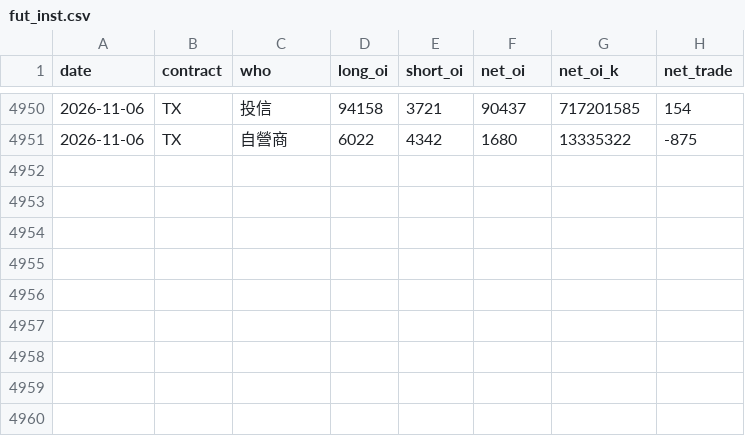
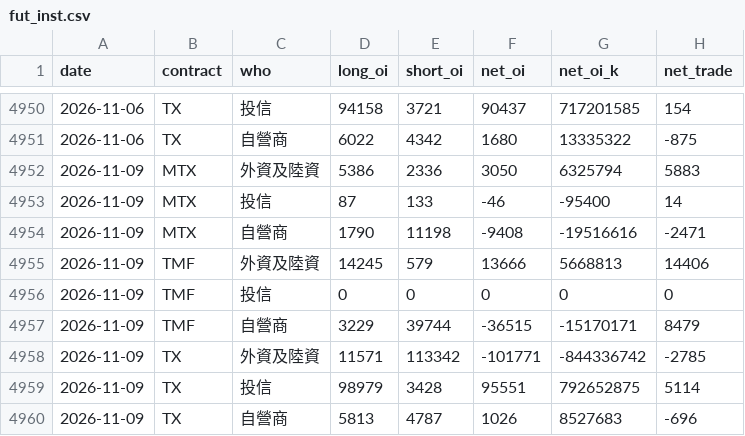
Before and after one commit to thomaschko/quietfolio-data, a CSV file: taifex_hist/fut_inst.csv, drawn as a sheet; only a part is shown, gaps mark what is left out; the diff names each change by its address in the sheet, - before the commit and + after, or states it on an @@ line.

```diff
--- a/taifex_hist/fut_inst.csv
+++ b/taifex_hist/fut_inst.csv
+row 4952: 2026-11-09 | MTX | 外資及陸資 | 5386 | 2336 | 3050 | 6325794 | 5883
+row 4953: 2026-11-09 | MTX | 投信 | 87 | 133 | -46 | -95400 | 14
+row 4954: 2026-11-09 | MTX | 自營商 | 1790 | 11198 | -9408 | -19516616 | -2471
+row 4955: 2026-11-09 | TMF | 外資及陸資 | 14245 | 579 | 13666 | 5668813 | 14406
+row 4956: 2026-11-09 | TMF | 投信 | 0 | 0 | 0 | 0 | 0
+row 4957: 2026-11-09 | TMF | 自營商 | 3229 | 39744 | -36515 | -15170171 | 8479
+row 4958: 2026-11-09 | TX | 外資及陸資 | 11571 | 113342 | -101771 | -844336742 | -2785
+row 4959: 2026-11-09 | TX | 投信 | 98979 | 3428 | 95551 | 792652875 | 5114
+row 4960: 2026-11-09 | TX | 自營商 | 5813 | 4787 | 1026 | 8527683 | -696
```
Also changed, not shown: taifex_hist/fut_oi.csv, taifex_hist/large.csv, 4 other files.
